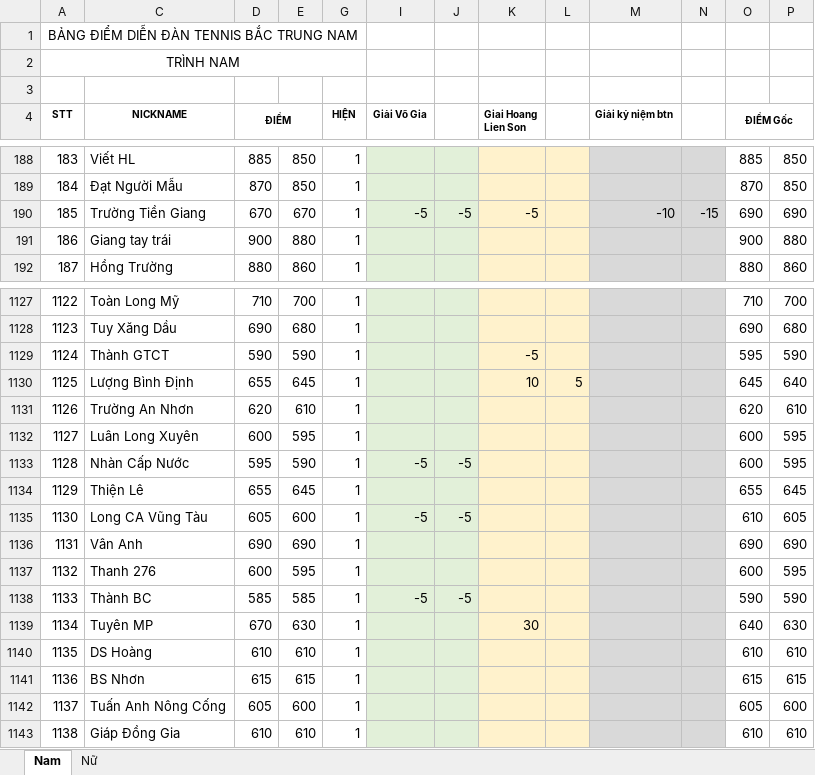
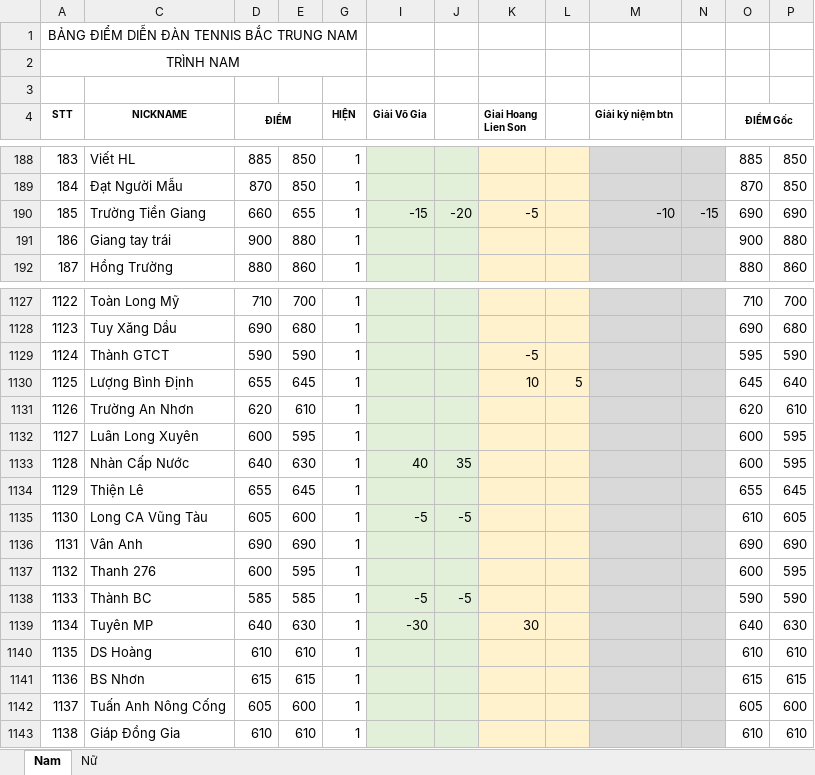
Before and after one commit to dflyapp/tennis-btn, an Excel workbook: scripts/data.xlsx, sheet Nam, drawn as a sheet; only a part is shown, gaps mark what is left out; values as stored, in another font and other column widths than the file's, no borders; conditional formats not drawn; the diff names each change by its address in the sheet, - before the commit and + after, or states it on an @@ line.

```diff
--- a/scripts/data.xlsx (sheet Nam)
+++ b/scripts/data.xlsx (sheet Nam)
-D190 (ĐIỂM): 670
+D190 (ĐIỂM): 660
-E190: 670
+E190: 655
-I190 (Giải Võ Gia): -5
+I190 (Giải Võ Gia): -15
-J190: -5
+J190: -20
-D1133 (ĐIỂM): 595
+D1133 (ĐIỂM): 640
-E1133: 590
+E1133: 630
-I1133 (Giải Võ Gia): -5
+I1133 (Giải Võ Gia): 40
-J1133: -5
+J1133: 35
-D1139 (ĐIỂM): 670
+D1139 (ĐIỂM): 640
-I1139 (Giải Võ Gia): (empty)
+I1139 (Giải Võ Gia): -30
```
Also changed, not shown: 1 other file.
